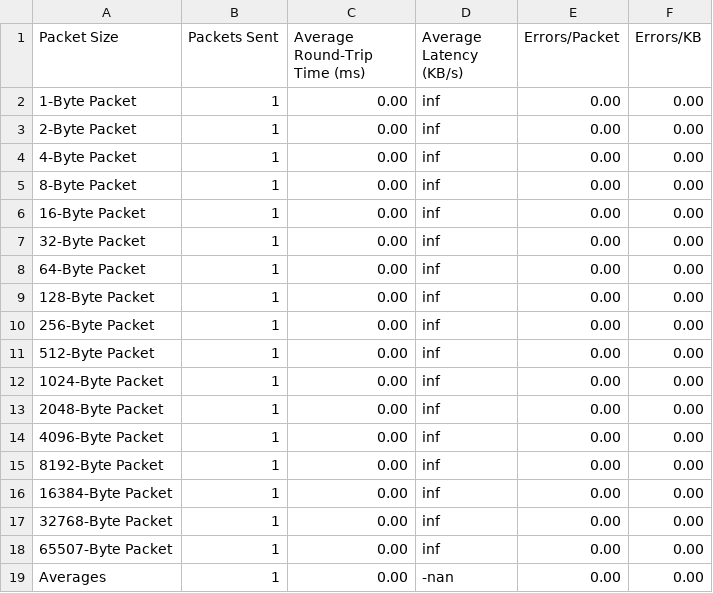
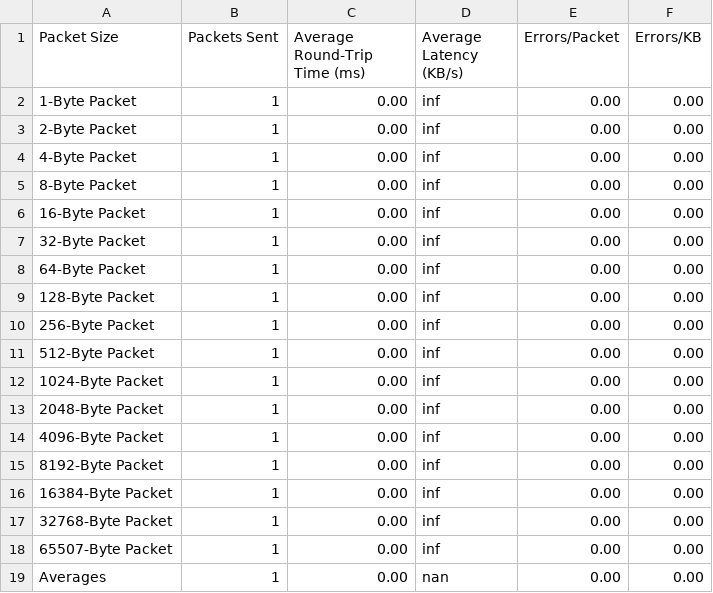
Before and after one commit to ReneMolina13/Raspberry-Pi, a CSV file: data/customTestData.csv, drawn as a sheet.

```diff
--- a/data/customTestData.csv
+++ b/data/customTestData.csv
@@ -18,2 +18,2 @@ Packet Size,Packets Sent,Average Round-Trip Time (ms),Average Latency (KB/s),Err
 65507-Byte Packet,1,0.00,inf,0.00,0.00,
-Averages,1,0.00,-nan,0.00,0.00,
+Averages,1,0.00,nan,0.00,0.00,
```
Also changed, not shown: 5 other files.
